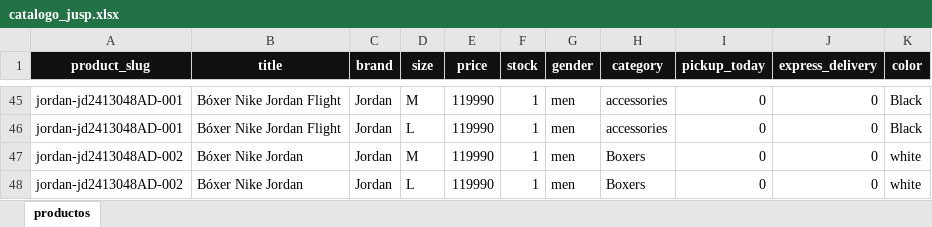
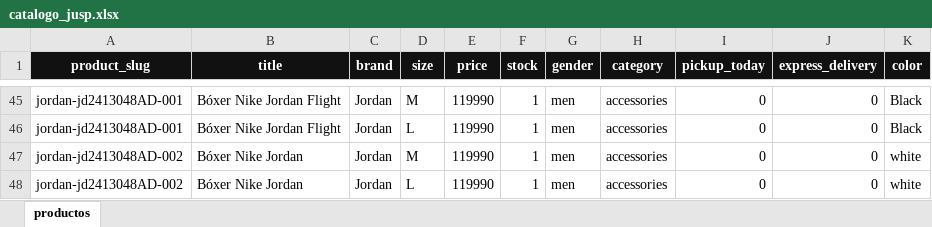
Before and after one commit to JUSEPE11/JUSP-CLIENT, an Excel workbook: data/catalogo_jusp.xlsx, sheet productos, drawn as a sheet; only a part is shown, gaps mark what is left out; values as stored, in another font and other column widths than the file's, no borders; the diff names each change by its address in the sheet, - before the commit and + after, or states it on an @@ line.

```diff
--- a/data/catalogo_jusp.xlsx (sheet productos)
+++ b/data/catalogo_jusp.xlsx (sheet productos)
-H47:H48 (category): Boxers
+H47:H48 (category): accessories
```
Also changed, not shown: 2 other files.
